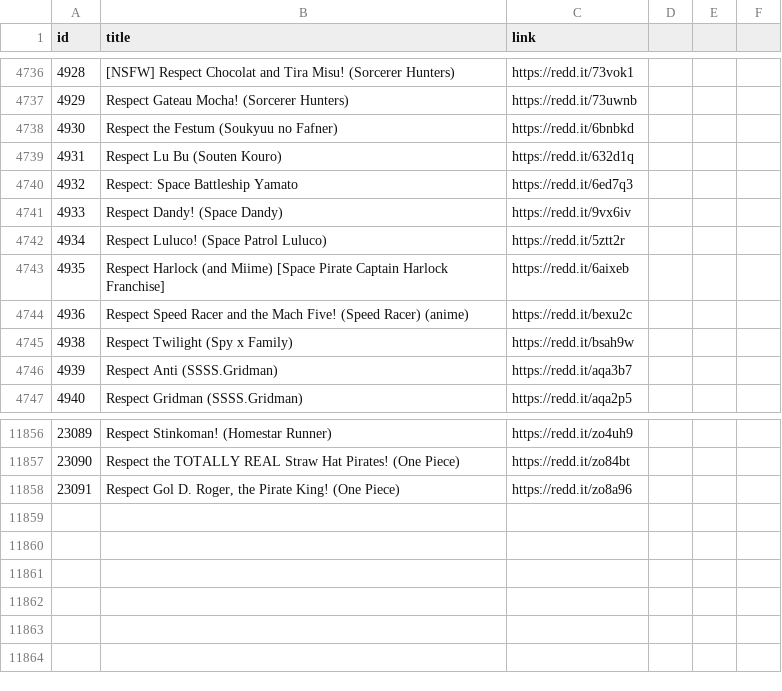
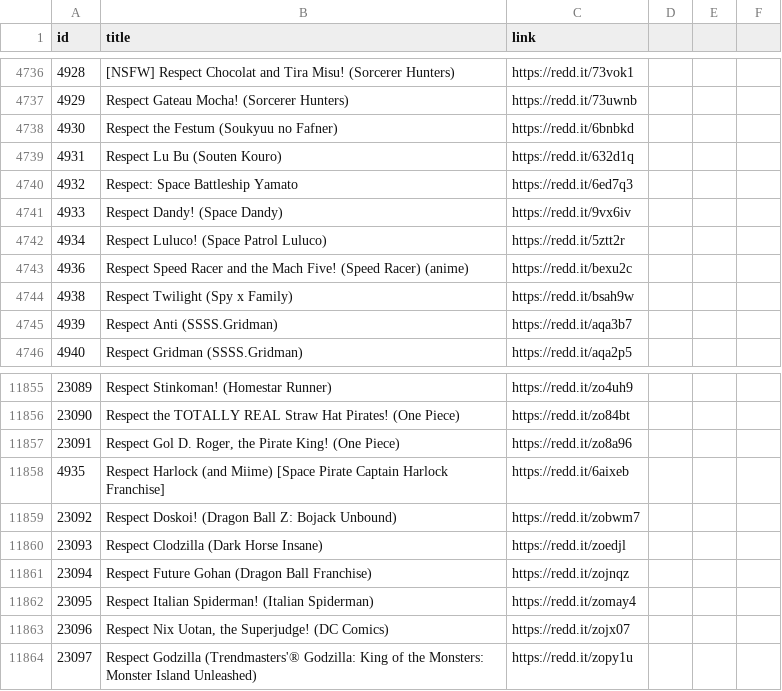
Before and after one commit to Luke-Username/respectthread_bot, a CSV file: csv-data/respectthread_data.csv, drawn as a sheet; only a part is shown, gaps mark what is left out.

Commit message:
Insert data

```diff
--- a/csv-data/respectthread_data.csv
+++ b/csv-data/respectthread_data.csv
@@ -4742,3 +4742,2 @@ id,title,link
 4934,Respect Luluco! (Space Patrol Luluco),https://redd.it/5ztt2r
-4935,Respect Harlock (and Miime) [Space Pirate Captain Harlock Franchise],https://redd.it/6aixeb
 4936,Respect Speed Racer and the Mach Five! (Speed Racer) (anime),https://redd.it/bexu2c
@@ -11858 +11857,8 @@ id,title,link
 23091,"Respect Gol D. Roger, the Pirate King! (One Piece)",https://redd.it/zo8a96
+4935,Respect Harlock (and Miime) [Space Pirate Captain Harlock Franchise],https://redd.it/6aixeb
+23092,Respect Doskoi! (Dragon Ball Z: Bojack Unbound),https://redd.it/zobwm7
+23093,Respect Clodzilla (Dark Horse Insane),https://redd.it/zoedjl
+23094,Respect Future Gohan (Dragon Ball Franchise),https://redd.it/zojnqz
+23095,Respect Italian Spiderman! (Italian Spiderman),https://redd.it/zomay4
+23096,"Respect Nix Uotan, the Superjudge! (DC Comics)",https://redd.it/zojx07
+23097,Respect Godzilla (Trendmasters'® Godzilla: King of the Monsters: Monster Island Unleashed),https://redd.it/zopy1u
```
Also changed, not shown: csv-data/character_name_data.csv, 3 other files.
